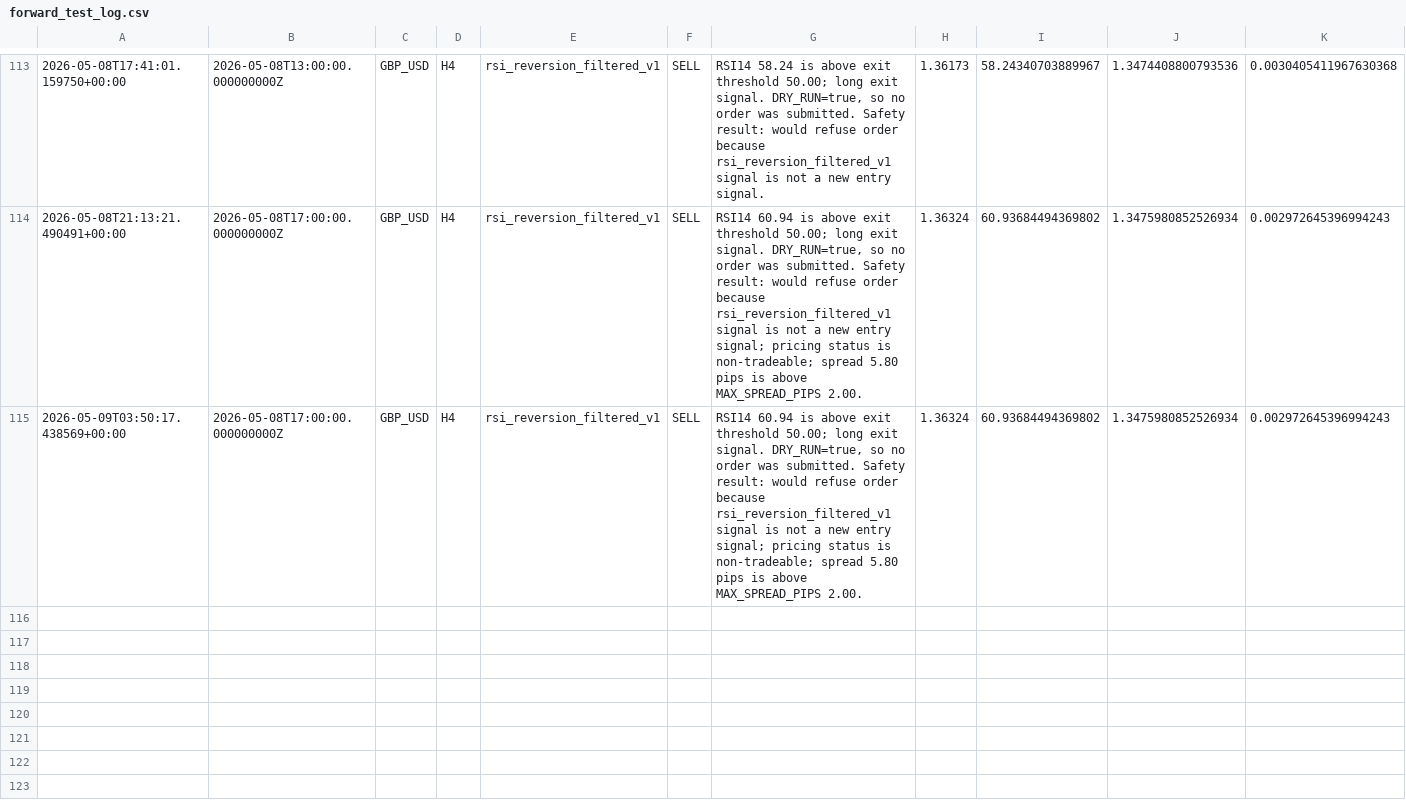
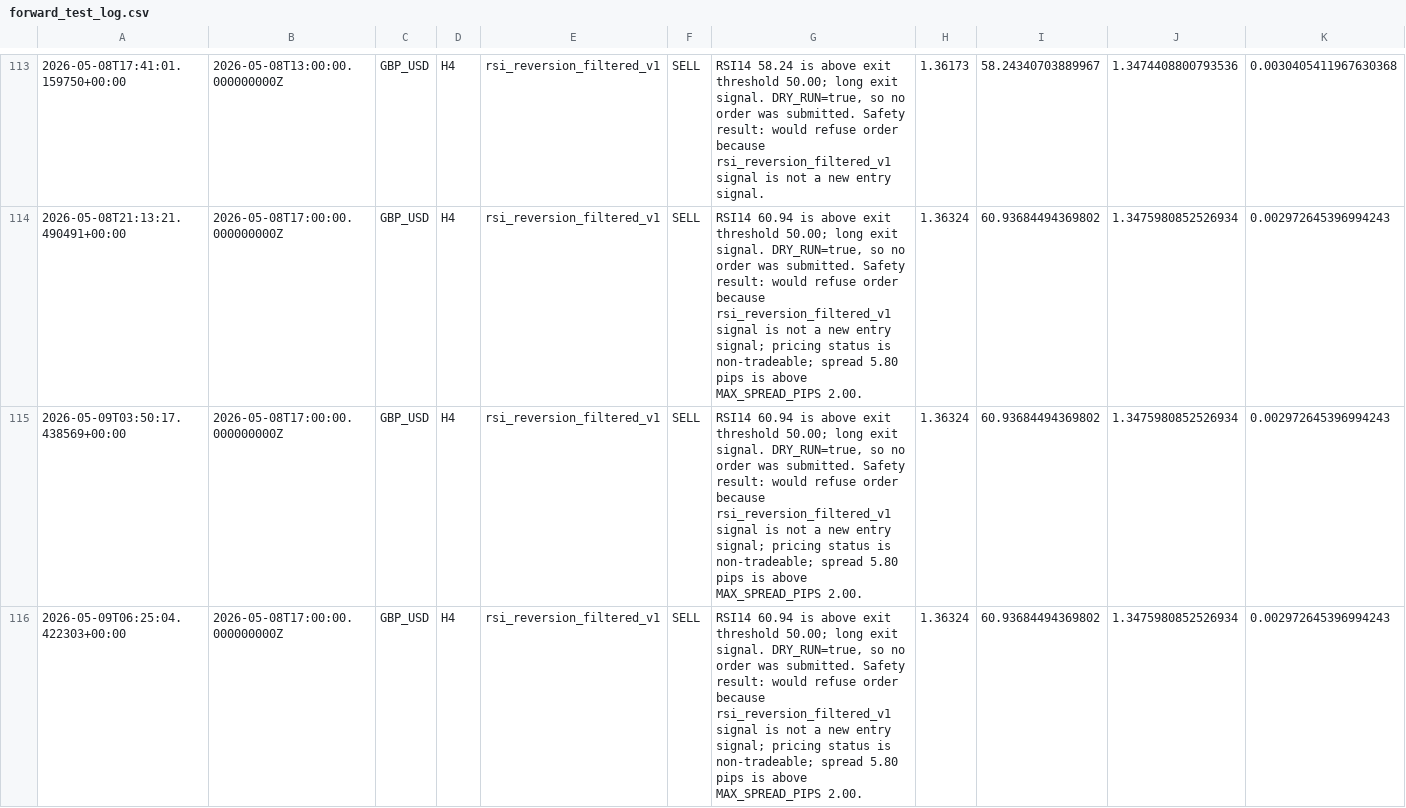
Before and after one commit to NaoWasTaken/trading-bot-research, a CSV file: storage/forward_test_log.csv, drawn as a sheet; only a part is shown, gaps mark what is left out; rows hold the shown columns only; the diff names each change by its address in the sheet, - before the commit and + after, or states it on an @@ line.

```diff
--- a/storage/forward_test_log.csv
+++ b/storage/forward_test_log.csv
+row 116: 2026-05-09T06:25:04.422303+00:00 | 2026-05-08T17:00:00.000000000Z | GBP_USD | H4 | rsi_reversion_filtered_v1 | SELL | RSI14 60.94 is above exit threshold 50.00; long exit signal. DRY_RUN=true, so no order was submitted. Safety result: would refuse order because rsi_reversion_filtered_v1 signal is not a new entry signal; pricing status is non-tradeable; spread 5.80 pips is above MAX_SPREAD_PIPS 2.00. | 1.36324 | 60.93684494369802 | 1.3475980852526934 | 0.002972645396994243
```
